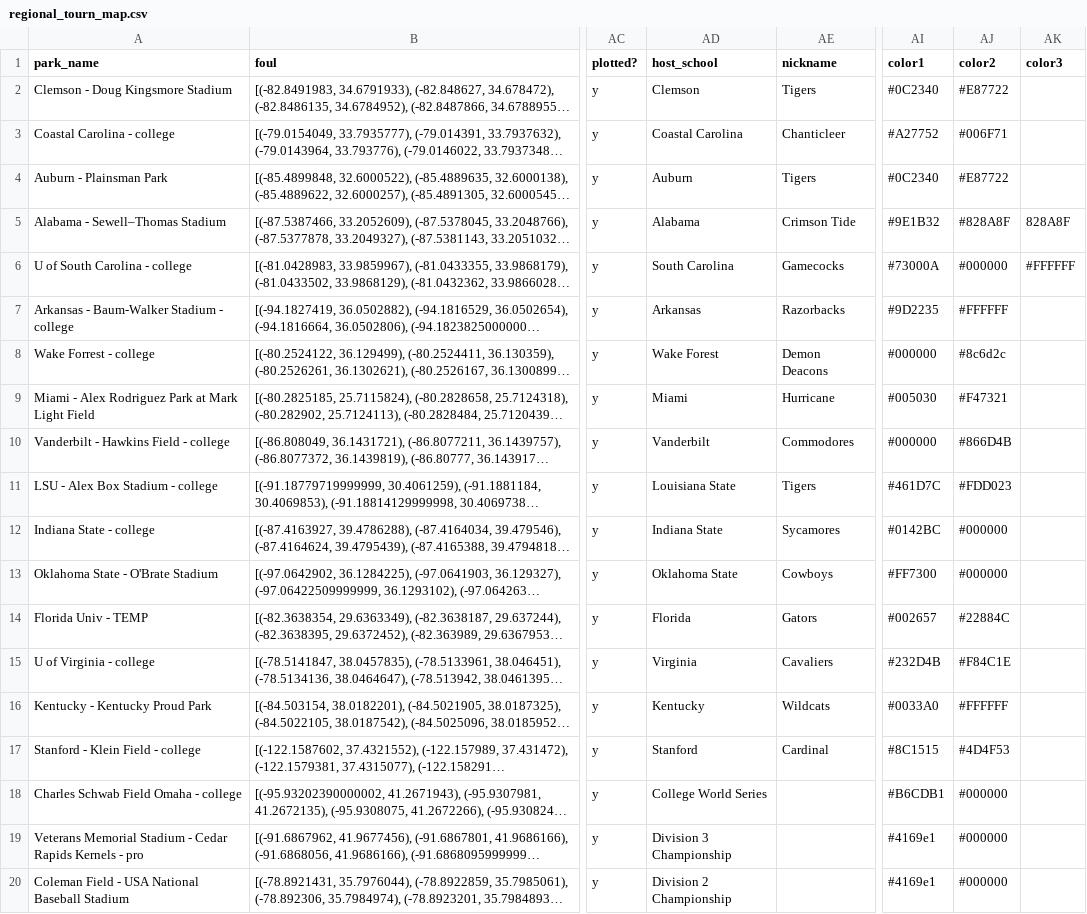
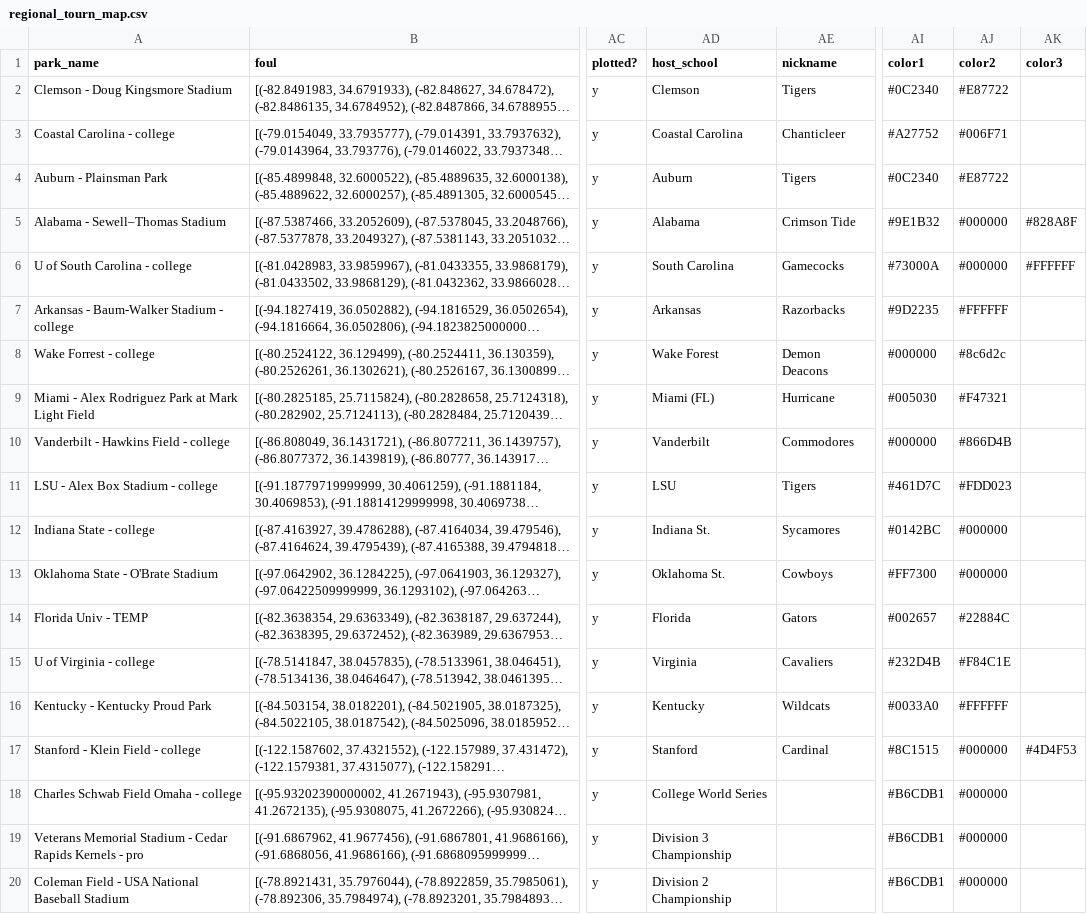
Before and after one commit to JSmith1826/BB_parks, a CSV file: data/NCAA_D1/regional_tourn_map.csv, drawn as a sheet; only a part is shown, gaps mark what is left out; long unchanged cells end in …; the diff names each change by its address in the sheet, - before the commit and + after, or states it on an @@ line.

```diff
--- a/data/NCAA_D1/regional_tourn_map.csv
+++ b/data/NCAA_D1/regional_tourn_map.csv
-AJ5 (color2): #828A8F
+AJ5 (color2): #000000
-AK5 (color3): 828A8F
+AK5 (color3): #828A8F
-AD9 (host_school): Miami
+AD9 (host_school): Miami (FL)
-AD11 (host_school): Louisiana State
+AD11 (host_school): LSU
-AD12 (host_school): Indiana State
+AD12 (host_school): Indiana St.
-AD13 (host_school): Oklahoma State
+AD13 (host_school): Oklahoma St.
-AJ17 (color2): #4D4F53
+AJ17 (color2): #000000
-AK17 (color3): (empty)
+AK17 (color3): #4D4F53
-AI19:AI20 (color1): #4169e1
+AI19:AI20 (color1): #B6CDB1
```
Also changed, not shown: data/NCAA_D1/NCAA_regional_sites.csv, 3 other files.
